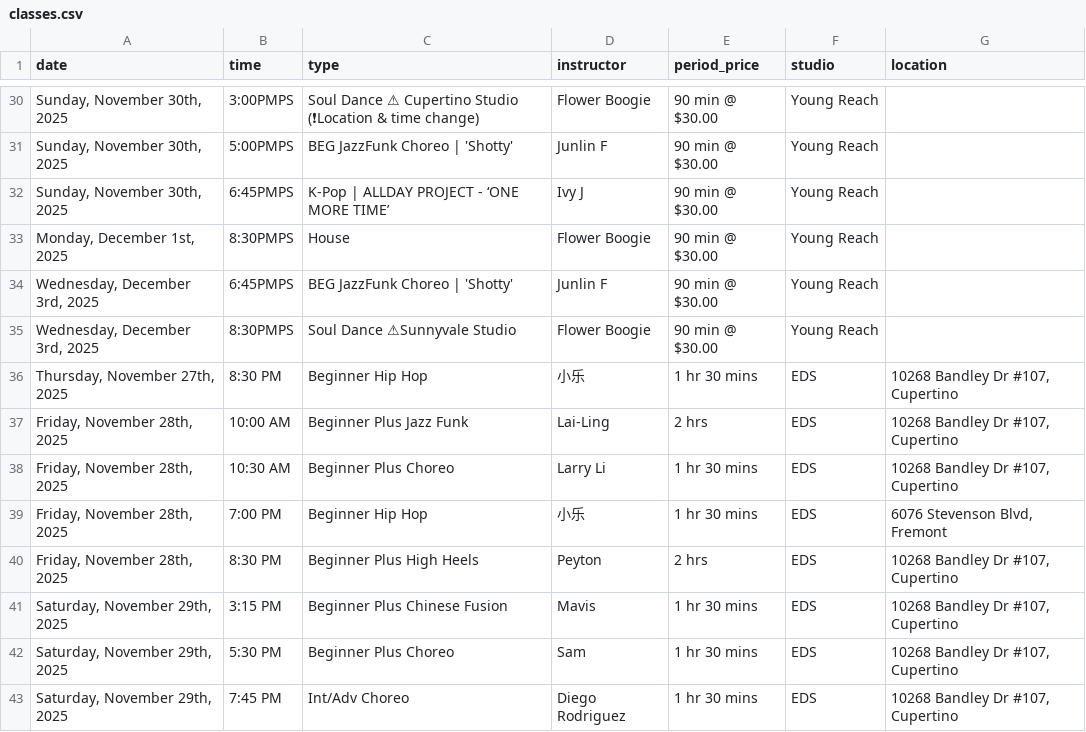
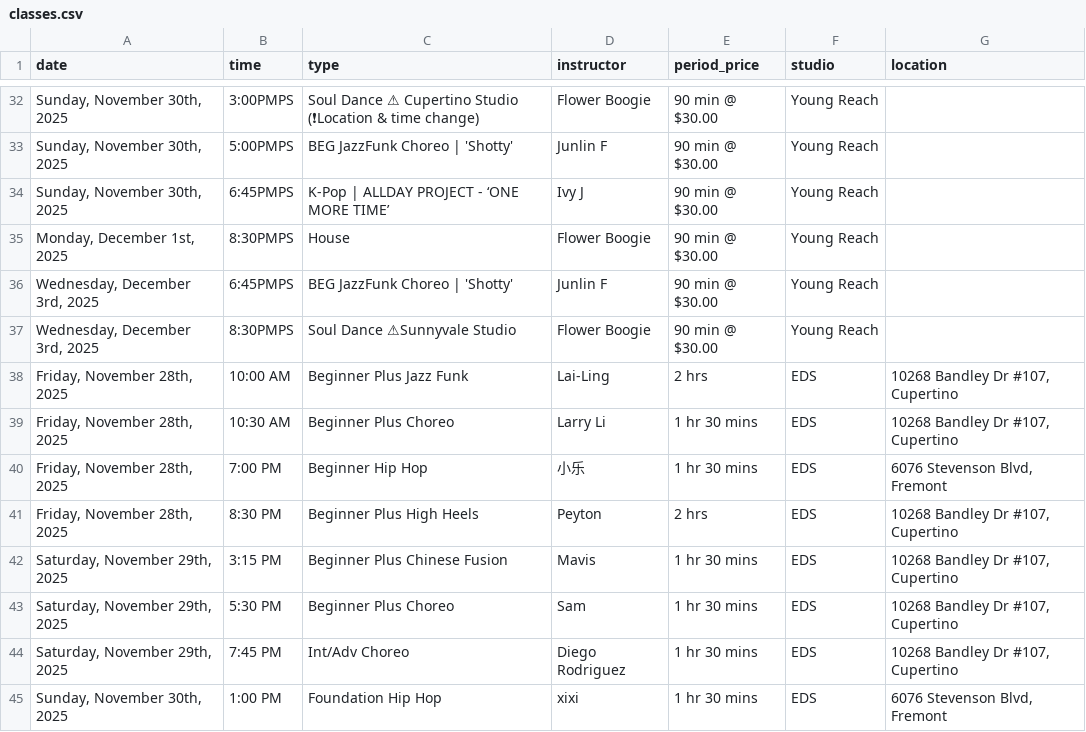
Before and after one commit to Nucleus2014/Dancing-Classes-in-Bay-Area, a CSV file: data/classes.csv, drawn as a sheet; only a part is shown, gaps mark what is left out; the shorter side is filled out with more unchanged rows; removed rows and columns are numbered as before the commit, all else as after; the diff covers the shown part only; the diff names each change by its address in the sheet, - before the commit and + after, or states it on an @@ line.

```diff
--- a/data/classes.csv
+++ b/data/classes.csv
-row 36: Thursday, November 27th, 2025 | 8:30 PM | Beginner Hip Hop | 小乐 | 1 hr 30 mins | EDS | 10268 Bandley Dr #107, Cupertino
```
Also changed, not shown: 3 added rows and 20 edited cells elsewhere in this file.
